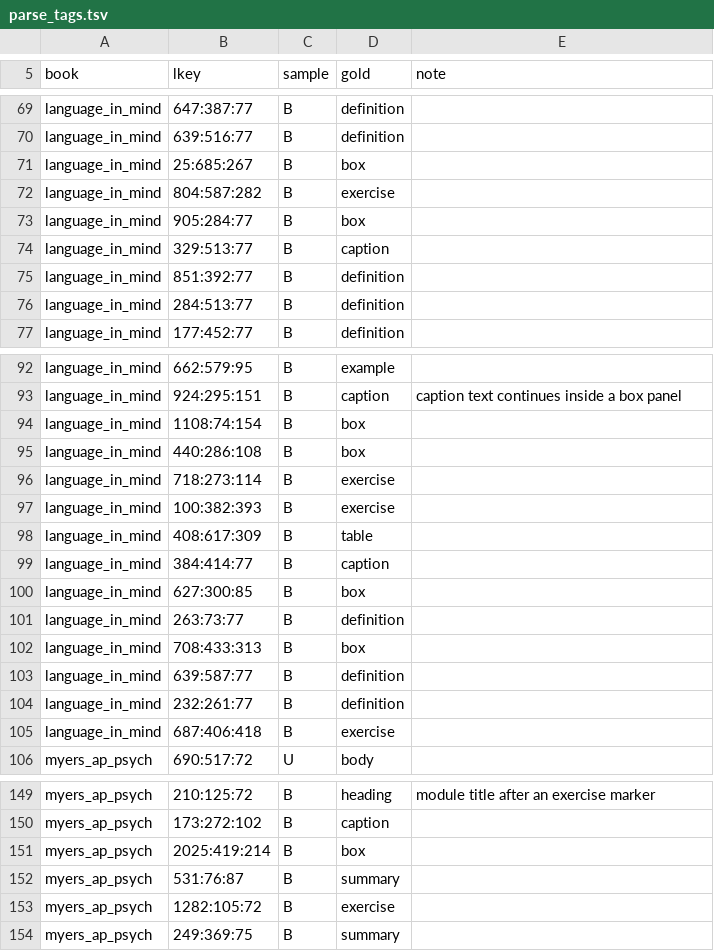
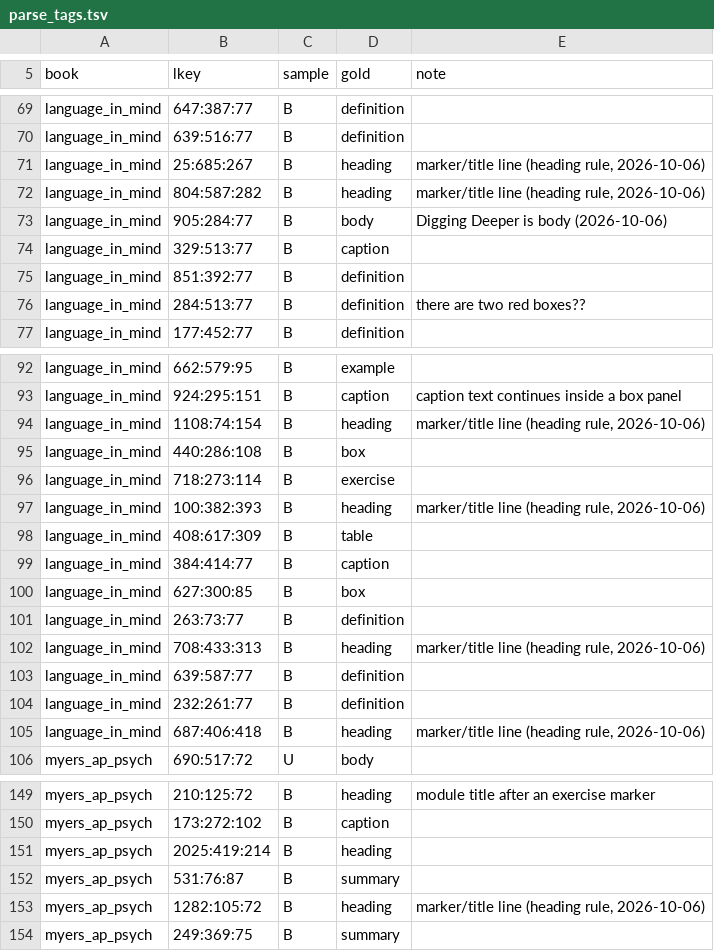
Before and after one commit to chongmindev/omnibowl, a TSV file: eval/parse_tags.tsv, drawn as a sheet; only a part is shown, gaps mark what is left out; the diff covers the shown part only.

Commit message:
Apply label review: heading rule, essays as body, committed profile overrides
- Marker lines, their title lines, fully bold short lines inside boxes, and titled
  caption lines are headings; feature still names the region
- Profile hand corrections live in profiles/<book>.toml (committed); Sedivy's
  Digging Deeper essays set to body there
- Eval labels reviewed by Chong; 12 relabeled to the new rules
- Review page: reopen the PDF per crop so outlines don't leak between crops
- Eval: Sedivy 100/100, Myers 46/50

```diff
--- a/eval/parse_tags.tsv
+++ b/eval/parse_tags.tsv
@@ -70,8 +70,8 @@ language_in_mind	647:387:77	B	definition
 language_in_mind	639:516:77	B	definition	
-language_in_mind	25:685:267	B	box	
-language_in_mind	804:587:282	B	exercise	
-language_in_mind	905:284:77	B	box	
+language_in_mind	25:685:267	B	heading	marker/title line (heading rule, 2026-10-06)
+language_in_mind	804:587:282	B	heading	marker/title line (heading rule, 2026-10-06)
+language_in_mind	905:284:77	B	body	Digging Deeper is body (2026-10-06)
 language_in_mind	329:513:77	B	caption	
 language_in_mind	851:392:77	B	definition	
-language_in_mind	284:513:77	B	definition	
+language_in_mind	284:513:77	B	definition	there are two red boxes??
 language_in_mind	177:452:77	B	definition	
@@ -93,6 +93,6 @@ language_in_mind	662:579:95	B	example
 language_in_mind	924:295:151	B	caption	caption text continues inside a box panel
-language_in_mind	1108:74:154	B	box	
+language_in_mind	1108:74:154	B	heading	marker/title line (heading rule, 2026-10-06)
 language_in_mind	440:286:108	B	box	
 language_in_mind	718:273:114	B	exercise	
-language_in_mind	100:382:393	B	exercise	
+language_in_mind	100:382:393	B	heading	marker/title line (heading rule, 2026-10-06)
 language_in_mind	408:617:309	B	table	
@@ -101,6 +101,6 @@ language_in_mind	627:300:85	B	box
 language_in_mind	263:73:77	B	definition	
-language_in_mind	708:433:313	B	box	
+language_in_mind	708:433:313	B	heading	marker/title line (heading rule, 2026-10-06)
 language_in_mind	639:587:77	B	definition	
 language_in_mind	232:261:77	B	definition	
-language_in_mind	687:406:418	B	exercise	
+language_in_mind	687:406:418	B	heading	marker/title line (heading rule, 2026-10-06)
 myers_ap_psych	690:517:72	U	body	
@@ -150,5 +150,5 @@ myers_ap_psych	210:125:72	B	heading	module title after an exercise marker
 myers_ap_psych	173:272:102	B	caption	
-myers_ap_psych	2025:419:214	B	box	
+myers_ap_psych	2025:419:214	B	heading	
 myers_ap_psych	531:76:87	B	summary	
-myers_ap_psych	1282:105:72	B	exercise	
+myers_ap_psych	1282:105:72	B	heading	marker/title line (heading rule, 2026-10-06)
 myers_ap_psych	249:369:75	B	summary	
```
Also changed, not shown: 15 edited cells elsewhere in this file, 9 other files.
